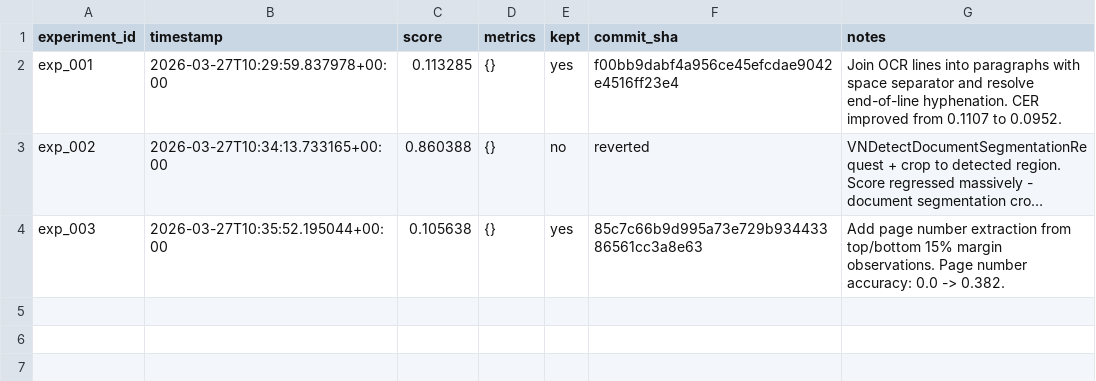
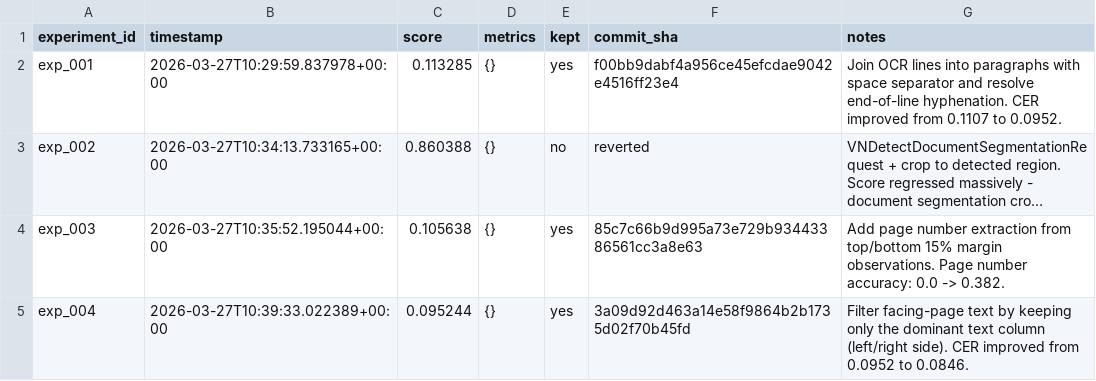
Before and after one commit to nikhaldi/booksnap, a TSV file: ios/lab/results.tsv, drawn as a sheet; long unchanged cells end in …; the diff names each change by its address in the sheet, - before the commit and + after, or states it on an @@ line.

Commit message:
booksnap-ios: exp_004 — Filter facing-page text by keeping only the dominant text column (left/right side). CER improved from 0.0952 to 0.0846.

```diff
--- a/ios/lab/results.tsv
+++ b/ios/lab/results.tsv
+row 5: exp_004 | 2026-03-27T10:39:33.022389+00:00 | 0.095244 | {} | yes | 3a09d92d463a14e58f9864b2b1735d02f70b45fd | Filter facing-page text by keeping only the dominant text column (left/right side). CER improved from 0.0952 to 0.0846.
```
Also changed, not shown: 1 other file.
